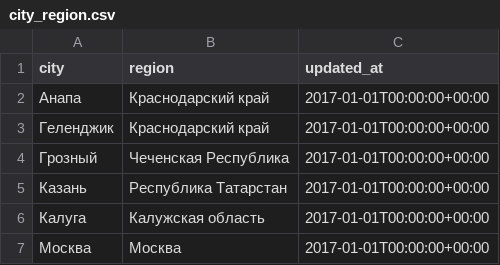
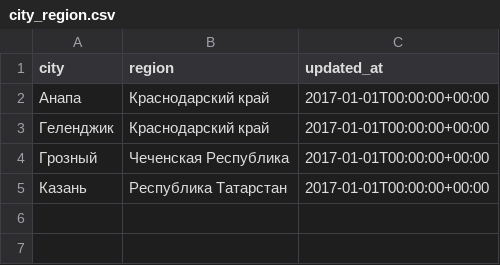
Before and after one commit to dm-borisov/dbt_course_practice, a CSV file: seeds/dictionaries/city_region.csv, drawn as a sheet.

```diff
--- a/seeds/dictionaries/city_region.csv
+++ b/seeds/dictionaries/city_region.csv
@@ -5,3 +5 @@ city;region;updated_at
 Казань;Республика Татарстан;2017-01-01T00:00:00+00:00
-Калуга;Калужская область;2017-01-01T00:00:00+00:00
-Москва;Москва;2017-01-01T00:00:00+00:00
```
Also changed, not shown: 2 other files.
